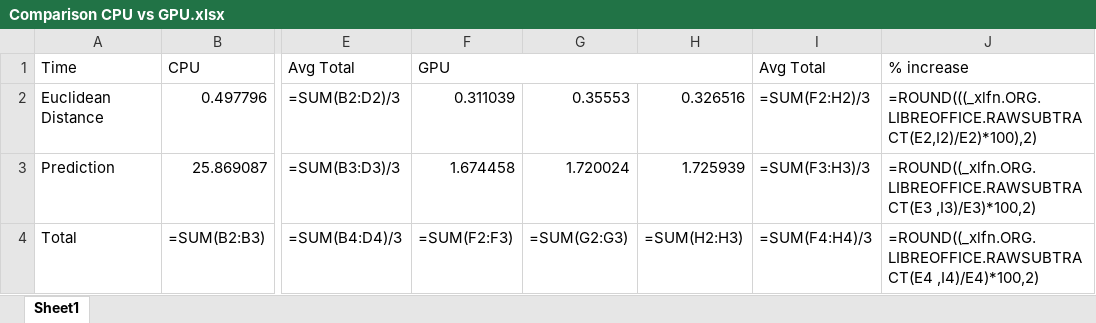
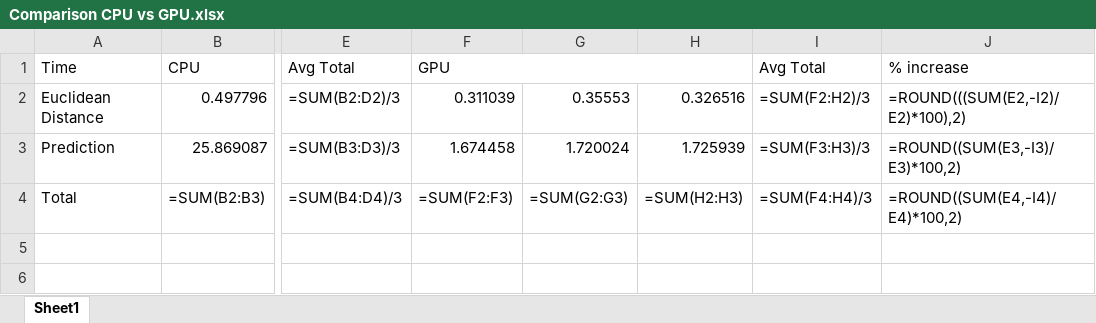
Before and after one commit to sakshi170920/Movie-Recommendation-System, an Excel workbook: Comparison CPU vs GPU.xlsx, sheet Sheet1, drawn as a sheet; only a part is shown, gaps mark what is left out; values as stored, in another font and other column widths than the file's, no cell formats; formulas are shown in place of their values; charts and pictures not drawn; the diff names each change by its address in the sheet, - before the commit and + after, or states it on an @@ line.

Commit message:
Added comparison graphs

```diff
--- a/Comparison CPU vs GPU.xlsx (sheet Sheet1)
+++ b/Comparison CPU vs GPU.xlsx (sheet Sheet1)
-J2 (% increase): =ROUND(((_xlfn.ORG.LIBREOFFICE.RAWSUBTRACT(E2,I2)/E2)*100),2)
+J2 (% increase): =ROUND(((SUM(E2,-I2)/E2)*100),2)
-J3 (% increase): =ROUND((_xlfn.ORG.LIBREOFFICE.RAWSUBTRACT(E3 ,I3)/E3)*100,2)
+J3 (% increase): =ROUND((SUM(E3,-I3)/E3)*100,2)
-J4 (% increase): =ROUND((_xlfn.ORG.LIBREOFFICE.RAWSUBTRACT(E4 ,I4)/E4)*100,2)
+J4 (% increase): =ROUND((SUM(E4,-I4)/E4)*100,2)
```
Also changed, not shown: cell formats, charts or pictures.
